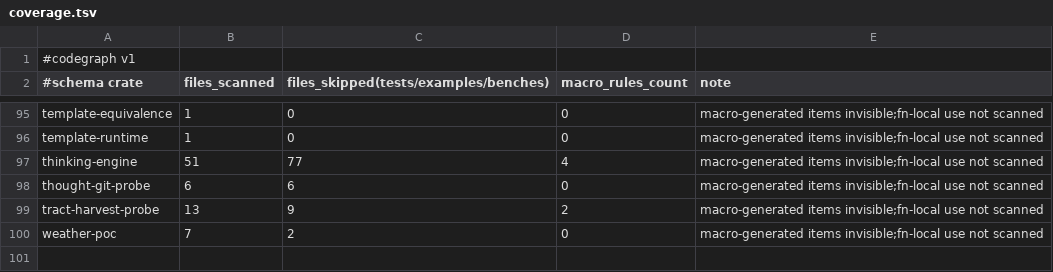
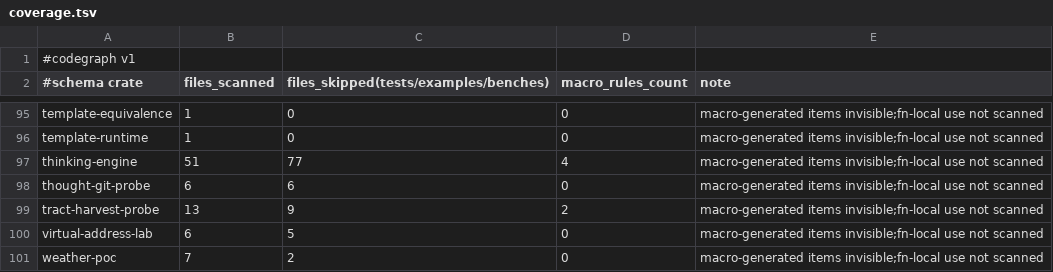
Before and after one commit to AdaWorldAPI/lance-graph, a TSV file: .codegraph/coverage.tsv, drawn as a sheet; only a part is shown, gaps mark what is left out; the diff names each change by its address in the sheet, - before the commit and + after, or states it on an @@ line.

```diff
--- a/.codegraph/coverage.tsv
+++ b/.codegraph/coverage.tsv
+row 100: virtual-address-lab | 6 | 5 | 0 | macro-generated items invisible;fn-local use not scanned
```
Also changed, not shown: .codegraph/crates.tsv, .codegraph/dependencies.tsv, 22 other files.
